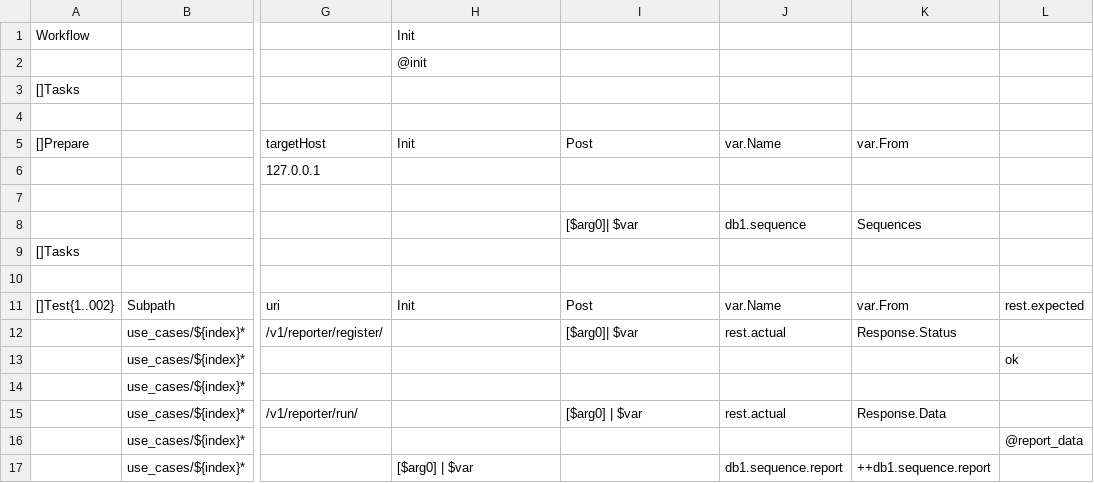
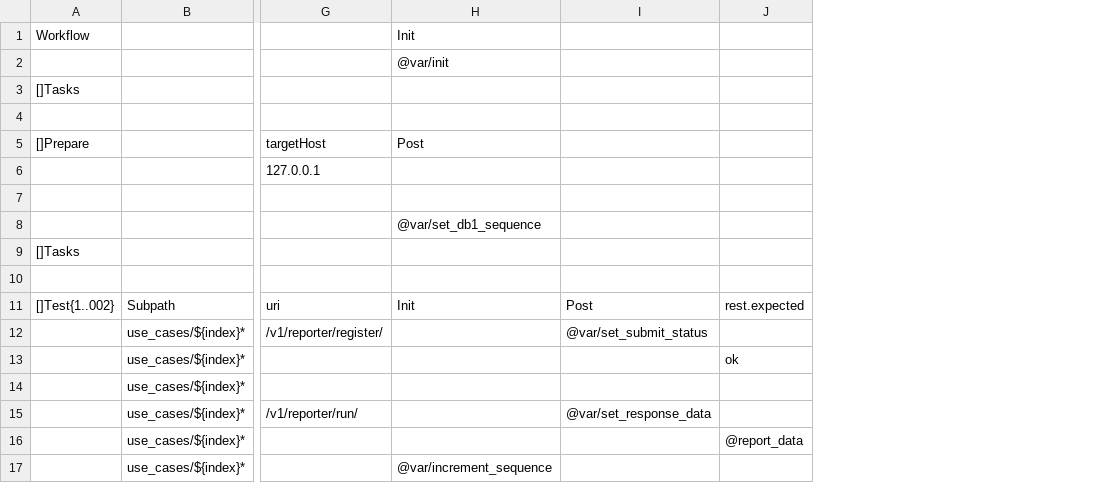
Before and after one commit to viant/endly, a CSV file: example/ws/reporter/endly/regresion/regresion.csv, drawn as a sheet; only a part is shown, gaps mark what is left out; the diff names each change by its address in the sheet, - before the commit and + after, or states it on an @@ line.

```diff
--- a/example/ws/reporter/endly/regresion/regresion.csv
+++ b/example/ws/reporter/endly/regresion/regresion.csv
-column J, rows 5-17: var.Name |  |  | db1.sequence |  |  | var.Name | rest.actual |  |  | rest.actual |  | db1.sequence.report
-column K, rows 5-17: var.From |  |  | Sequences |  |  | var.From | Response.Status |  |  | Response.Data |  | ++db1.sequence.report
-H2: @init
+H2: @var/init
-H5: Init
+H5: Post
-I5: Post
+I5: (empty)
-H8: (empty)
+H8: @var/set_db1_sequence
-I8: [$arg0]| $var
+I8: (empty)
-I12: [$arg0]| $var
+I12: @var/set_submit_status
-I15: [$arg0] | $var
+I15: @var/set_response_data
-H17: [$arg0] | $var
+H17: @var/increment_sequence
```
Also changed, not shown: example/ws/reporter/endly/app/app.csv, example/ws/reporter/endly/manager.csv, 12 other files.
